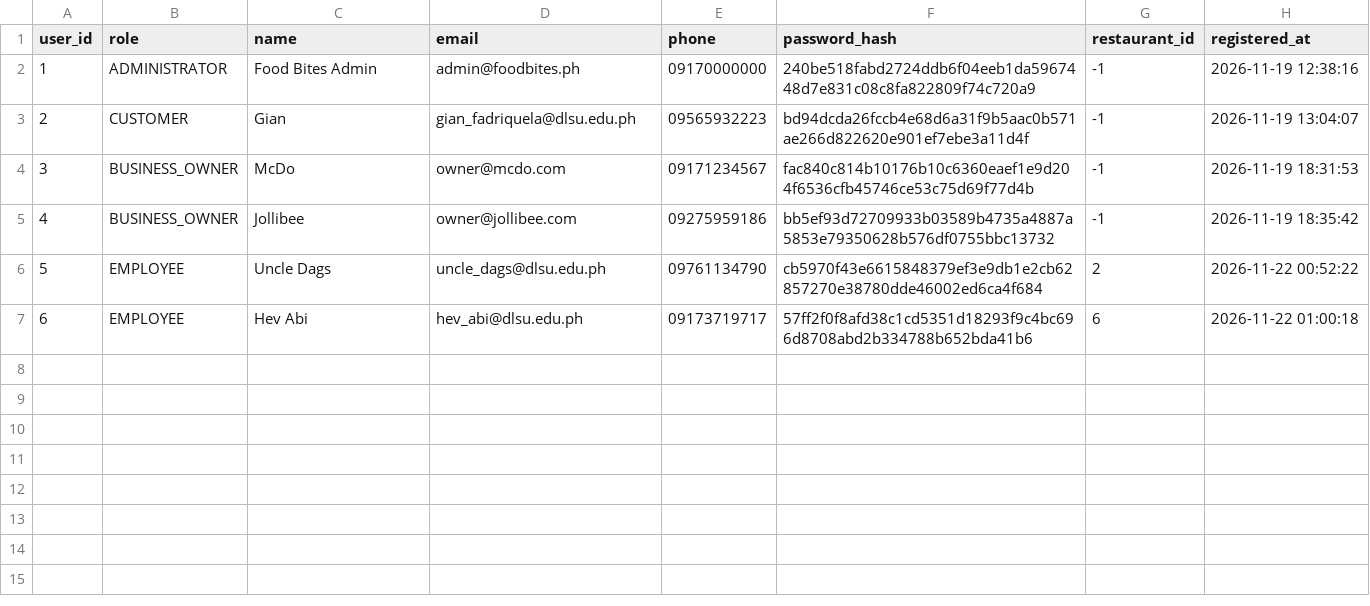
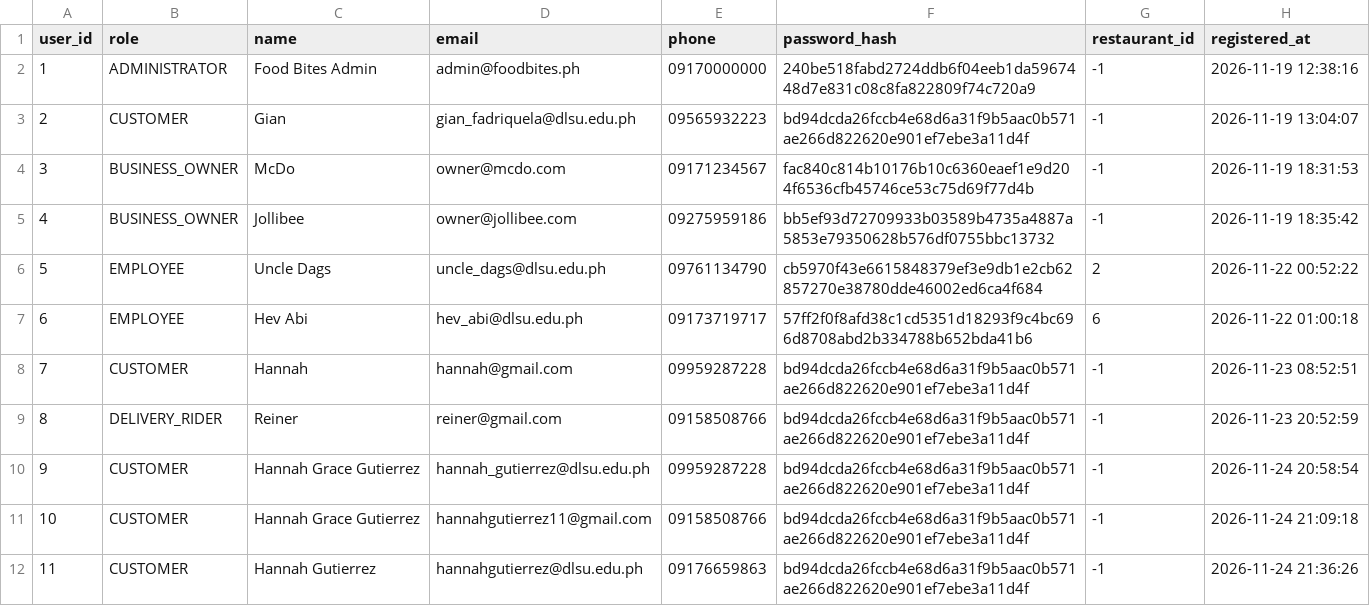
Before and after one commit to alexiabungay/LBYCPDS_Project_FoodBitesOrderingSystem, a CSV file: src/data/records/users.csv, drawn as a sheet.

```diff
--- a/src/data/records/users.csv
+++ b/src/data/records/users.csv
@@ -7 +7,6 @@ user_id,role,name,email,phone,password_hash,restaurant_id,registered_at
 6,EMPLOYEE,Hev Abi,hev_abi@dlsu.edu.ph,09173719717,57ff2f0f8afd38c1cd5351d18293f9c4bc696d8708abd2b334788b652bda41b6,6,2026-11-22 01:00:18
+7,CUSTOMER,Hannah,hannah@gmail.com,09959287228,bd94dcda26fccb4e68d6a31f9b5aac0b571ae266d822620e901ef7ebe3a11d4f,-1,2026-11-23 08:52:51
+8,DELIVERY_RIDER,Reiner,reiner@gmail.com,09158508766,bd94dcda26fccb4e68d6a31f9b5aac0b571ae266d822620e901ef7ebe3a11d4f,-1,2026-11-23 20:52:59
+9,CUSTOMER,Hannah Grace Gutierrez,hannah_gutierrez@dlsu.edu.ph,09959287228,bd94dcda26fccb4e68d6a31f9b5aac0b571ae266d822620e901ef7ebe3a11d4f,-1,2026-11-24 20:58:54
+10,CUSTOMER,Hannah Grace Gutierrez,hannahgutierrez11@gmail.com,09158508766,bd94dcda26fccb4e68d6a31f9b5aac0b571ae266d822620e901ef7ebe3a11d4f,-1,2026-11-24 21:09:18
+11,CUSTOMER,Hannah Gutierrez,hannahgutierrez@dlsu.edu.ph,09176659863,bd94dcda26fccb4e68d6a31f9b5aac0b571ae266d822620e901ef7ebe3a11d4f,-1,2026-11-24 21:36:26
```
Also changed, not shown: src/data/001_mcdo.csv, src/data/002_jollibee.csv, 3 other files.
